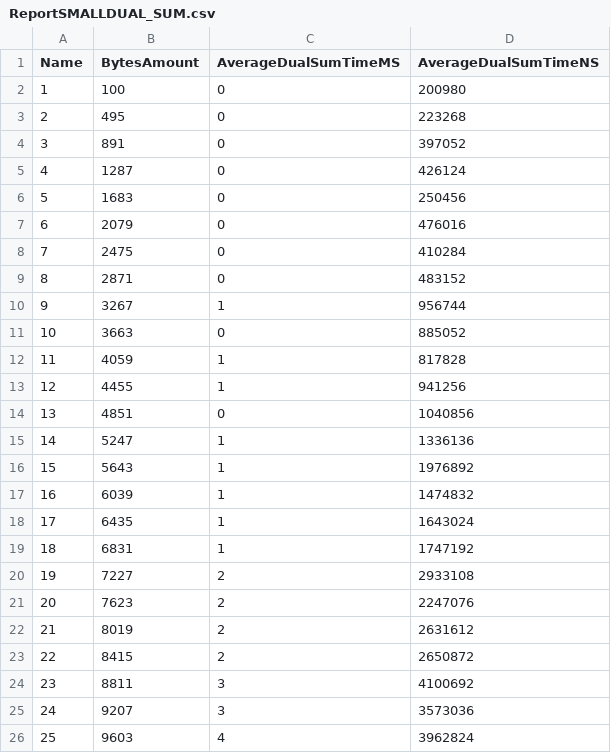
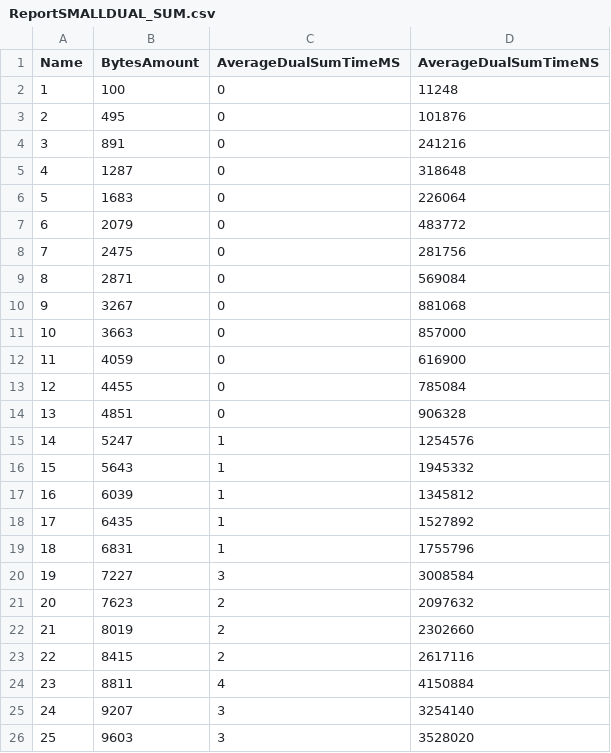
Before and after one commit to OscarMURA/Checksum-and-Cyclic-Redundancy-Check-CRC---Computation-and-Discrete-Structures-II, a CSV file: Report/ReportSMALLDUAL_SUM.csv, drawn as a sheet.

```diff
--- a/Report/ReportSMALLDUAL_SUM.csv
+++ b/Report/ReportSMALLDUAL_SUM.csv
@@ -1,26 +1,26 @@
 Name,BytesAmount,AverageDualSumTimeMS,AverageDualSumTimeNS
-1,100,0,200980
-2,495,0,223268
-3,891,0,397052
-4,1287,0,426124
-5,1683,0,250456
-6,2079,0,476016
-7,2475,0,410284
-8,2871,0,483152
-9,3267,1,956744
-10,3663,0,885052
-11,4059,1,817828
-12,4455,1,941256
-13,4851,0,1040856
-14,5247,1,1336136
-15,5643,1,1976892
-16,6039,1,1474832
-17,6435,1,1643024
-18,6831,1,1747192
-19,7227,2,2933108
-20,7623,2,2247076
-21,8019,2,2631612
-22,8415,2,2650872
-23,8811,3,4100692
-24,9207,3,3573036
-25,9603,4,3962824
+1,100,0,11248
+2,495,0,101876
+3,891,0,241216
+4,1287,0,318648
+5,1683,0,226064
+6,2079,0,483772
+7,2475,0,281756
+8,2871,0,569084
+9,3267,0,881068
+10,3663,0,857000
+11,4059,0,616900
+12,4455,0,785084
+13,4851,0,906328
+14,5247,1,1254576
+15,5643,1,1945332
+16,6039,1,1345812
+17,6435,1,1527892
+18,6831,1,1755796
+19,7227,3,3008584
+20,7623,2,2097632
+21,8019,2,2302660
+22,8415,2,2617116
+23,8811,4,4150884
+24,9207,3,3254140
+25,9603,3,3528020
```
Also changed, not shown: Report/ReportSMALLCRC.csv, Report/ReportTOYCRC.csv, 4 other files.
